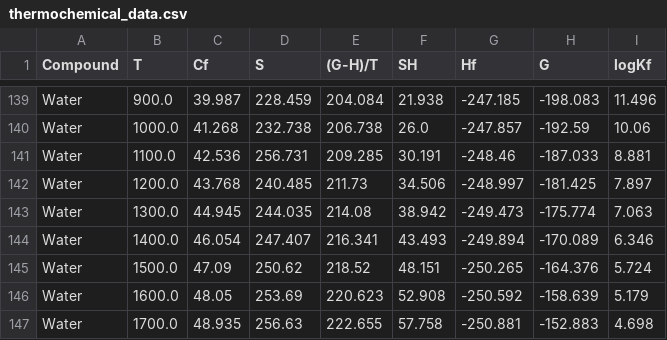
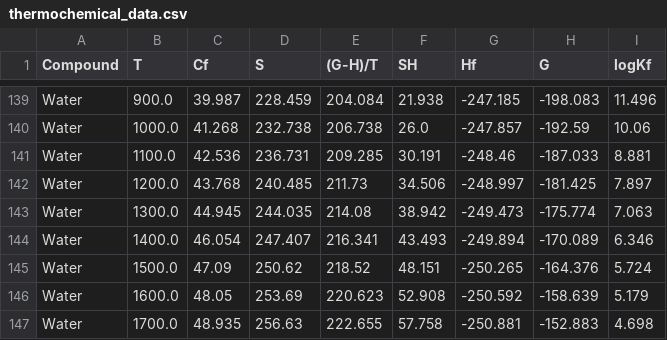
Before and after one commit to redbaron14n/Adiabatic-Flame-Temp, a CSV file: thermochemical_data.csv, drawn as a sheet; only a part is shown, gaps mark what is left out.

Commit message:
Caught typo in data

```diff
--- a/thermochemical_data.csv
+++ b/thermochemical_data.csv
@@ -140,3 +140,3 @@ Water,900.0,39.987,228.459,204.084,21.938,-247.185,-198.083,11.496
 Water,1000.0,41.268,232.738,206.738,26.0,-247.857,-192.59,10.06
-Water,1100.0,42.536,256.731,209.285,30.191,-248.46,-187.033,8.881
+Water,1100.0,42.536,236.731,209.285,30.191,-248.46,-187.033,8.881
 Water,1200.0,43.768,240.485,211.73,34.506,-248.997,-181.425,7.897
```
